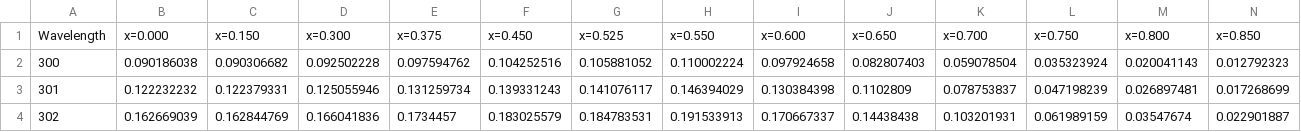
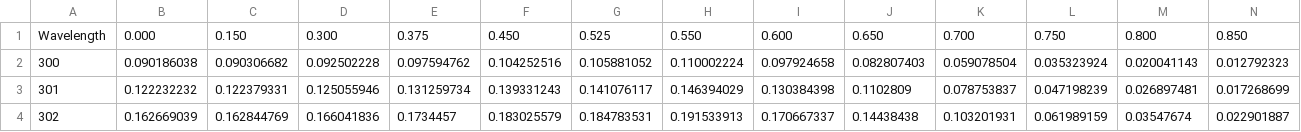
Before and after one commit to alvaroreco/Spectral-Phasor-Quantitative-Analysis, a CSV file: data/Example 3 states/example_three_states.csv, drawn as a sheet; only a part is shown; the diff covers the shown part only; the diff names each change by its address in the sheet, - before the commit and + after, or states it on an @@ line.

```diff
--- a/data/Example 3 states/example_three_states.csv
+++ b/data/Example 3 states/example_three_states.csv
-B1: x=0.000
+B1: 0.000
-C1: x=0.150
+C1: 0.150
-D1: x=0.300
+D1: 0.300
-E1: x=0.375
+E1: 0.375
-F1: x=0.450
+F1: 0.450
-G1: x=0.525
+G1: 0.525
-H1: x=0.550
+H1: 0.550
-I1: x=0.600
+I1: 0.600
-J1: x=0.650
+J1: 0.650
-K1: x=0.700
+K1: 0.700
-L1: x=0.750
+L1: 0.750
-M1: x=0.800
+M1: 0.800
-N1: x=0.850
+N1: 0.850
```
Also changed, not shown: 3 edited cells elsewhere in this file, data/Example 2 states/example_two_states.csv, 16 other files.
